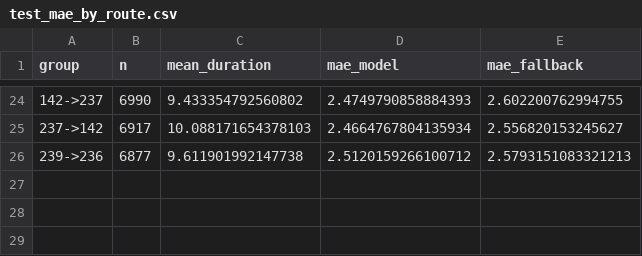
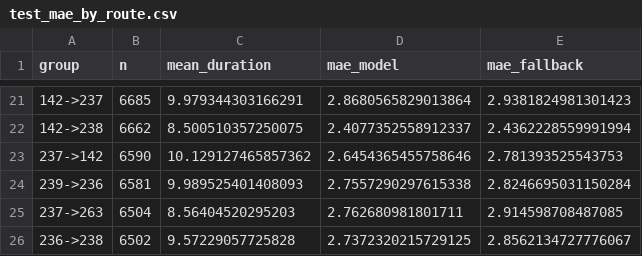
Before and after one commit to professor3333/nyc-taxi-trip-duration, a CSV file: reports/eval/test_mae_by_route.csv, drawn as a sheet; only a part is shown, gaps mark what is left out; the diff covers the shown part only.

```diff
--- a/reports/eval/test_mae_by_route.csv
+++ b/reports/eval/test_mae_by_route.csv
@@ -24,3 +21,6 @@ group,n,mean_duration,mae_model,mae_fallback
-142->237,6990,9.433354792560802,2.4749790858884393,2.602200762994755
-237->142,6917,10.088171654378103,2.4664767804135934,2.556820153245627
-239->236,6877,9.611901992147738,2.5120159266100712,2.5793151083321213
+142->237,6685,9.979344303166291,2.8680565829013864,2.9381824981301423
+142->238,6662,8.500510357250075,2.4077352558912337,2.4362228559991994
+237->142,6590,10.129127465857362,2.6454365455758646,2.781393525543753
+239->236,6581,9.989525401408093,2.7557290297615338,2.8246695031150284
+237->263,6504,8.56404520295203,2.762680981801711,2.914598708487085
+236->238,6502,9.57229057725828,2.7372320215729125,2.8562134727776067
```
Also changed, not shown: 8 added rows, 11 removed rows and 44 edited cells elsewhere in this file, reports/eval/fixture_predictions.csv, reports/eval/test_mae_by_borough_pair.csv, 51 other files.
